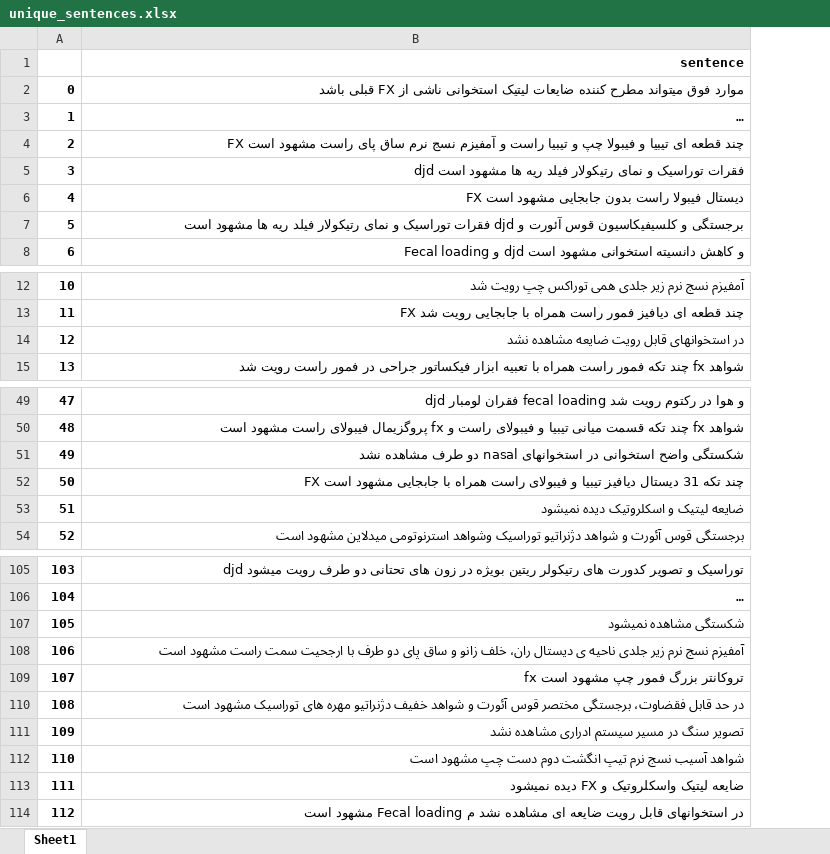
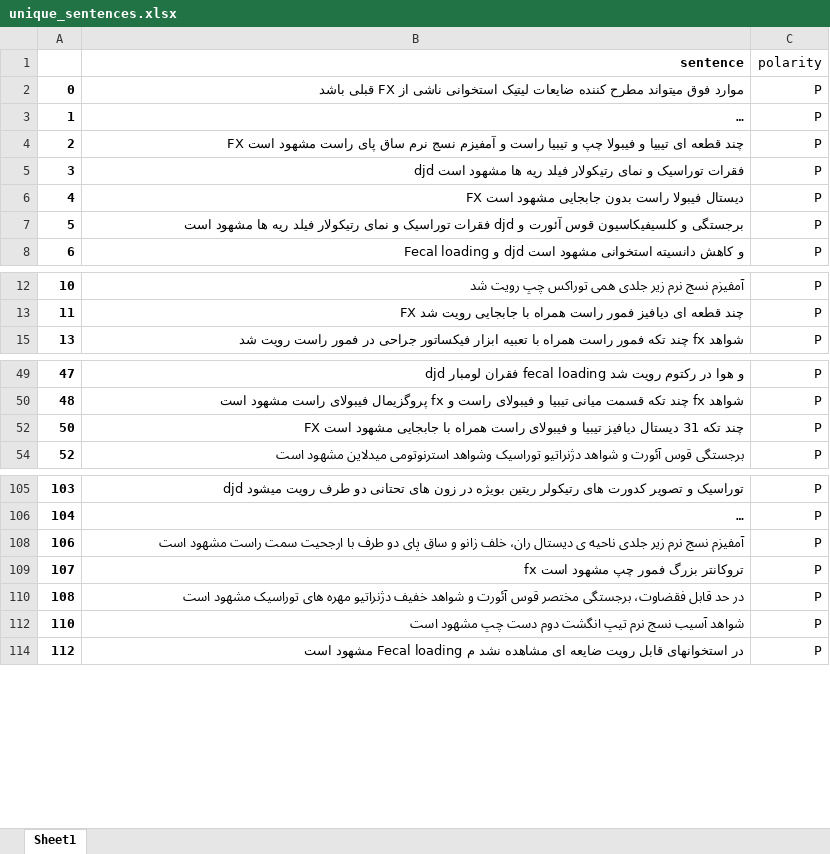
Before and after one commit to gsarafraz/radiology, an Excel workbook: data/unique_sentences.xlsx, sheet Sheet1, drawn as a sheet; only a part is shown, gaps mark what is left out; long unchanged cells end in …; values as stored, in another font and other column widths than the file's, no borders; removed rows and columns are numbered as before the commit, all else as after; the diff covers the shown part only; the diff names each change by its address in the sheet, - before the commit and + after, or states it on an @@ line.

```diff
--- a/data/unique_sentences.xlsx (sheet Sheet1)
+++ b/data/unique_sentences.xlsx (sheet Sheet1)
+column C (polarity), rows 2-8: all P; rows 12-15: all P; rows 49-54: all P; rows 105-114: all P
-row 14: 12 | در استخوانهای قابل رویت ضایعه مشاهده نشد
-row 51: 49 | شکستگی واضح استخوانی در استخوانهای nasal دو طرف مشاهده نشد
-row 53: 51 | ضایعه لیتیک و اسکلروتیک دیده نمیشود
-row 107: 105 | شکستگی مشاهده نمیشود
-row 111: 109 | تصویر سنگ در مسیر سیستم ادراری مشاهده نشد
-row 113: 111 | ضایعه لیتیک واسکلروتیک و FX دیده نمیشود
```
Also changed, not shown: 16 removed rows elsewhere in this sheet, hidden cells, data/cleaned_tokenized_report.xlsx, 10 other files.
